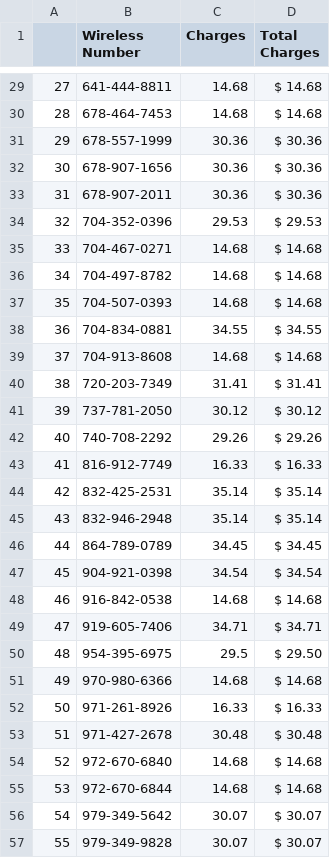
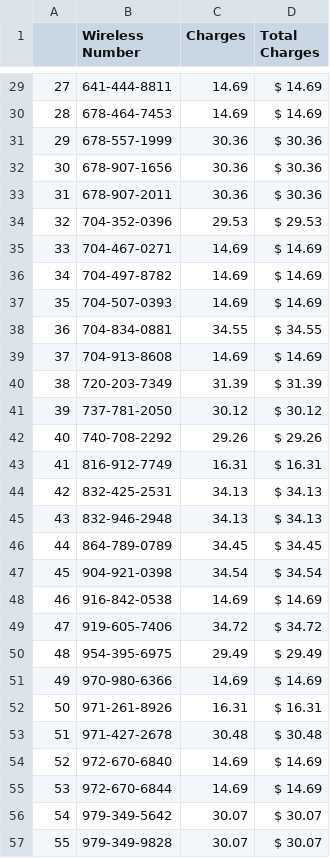
Before and after one commit to OneSmarterInc/MobilityFinalBackend, a CSV file: ChargesList.csv, drawn as a sheet; only a part is shown, gaps mark what is left out; the diff covers the shown part only.

```diff
--- a/ChargesList.csv
+++ b/ChargesList.csv
@@ -29,3 +29,3 @@
-27,641-444-8811,14.68,$ 14.68
-28,678-464-7453,14.68,$ 14.68
+27,641-444-8811,14.69,$ 14.69
+28,678-464-7453,14.69,$ 14.69
 29,678-557-1999,30.36,$ 30.36
@@ -34,23 +34,23 @@
 32,704-352-0396,29.53,$ 29.53
-33,704-467-0271,14.68,$ 14.68
-34,704-497-8782,14.68,$ 14.68
-35,704-507-0393,14.68,$ 14.68
+33,704-467-0271,14.69,$ 14.69
+34,704-497-8782,14.69,$ 14.69
+35,704-507-0393,14.69,$ 14.69
 36,704-834-0881,34.55,$ 34.55
-37,704-913-8608,14.68,$ 14.68
-38,720-203-7349,31.41,$ 31.41
+37,704-913-8608,14.69,$ 14.69
+38,720-203-7349,31.39,$ 31.39
 39,737-781-2050,30.12,$ 30.12
 40,740-708-2292,29.26,$ 29.26
-41,816-912-7749,16.33,$ 16.33
-42,832-425-2531,35.14,$ 35.14
-43,832-946-2948,35.14,$ 35.14
+41,816-912-7749,16.31,$ 16.31
+42,832-425-2531,34.13,$ 34.13
+43,832-946-2948,34.13,$ 34.13
 44,864-789-0789,34.45,$ 34.45
 45,904-921-0398,34.54,$ 34.54
-46,916-842-0538,14.68,$ 14.68
-47,919-605-7406,34.71,$ 34.71
-48,954-395-6975,29.5,$ 29.50
-49,970-980-6366,14.68,$ 14.68
-50,971-261-8926,16.33,$ 16.33
+46,916-842-0538,14.69,$ 14.69
+47,919-605-7406,34.72,$ 34.72
+48,954-395-6975,29.49,$ 29.49
+49,970-980-6366,14.69,$ 14.69
+50,971-261-8926,16.31,$ 16.31
 51,971-427-2678,30.48,$ 30.48
-52,972-670-6840,14.68,$ 14.68
-53,972-670-6844,14.68,$ 14.68
+52,972-670-6840,14.69,$ 14.69
+53,972-670-6844,14.69,$ 14.69
 54,979-349-5642,30.07,$ 30.07
```
Also changed, not shown: 46 edited cells elsewhere in this file, temp_df.csv, 44 other files.
